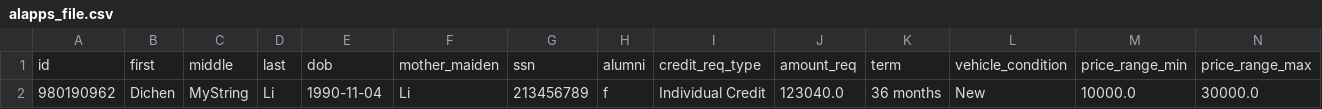
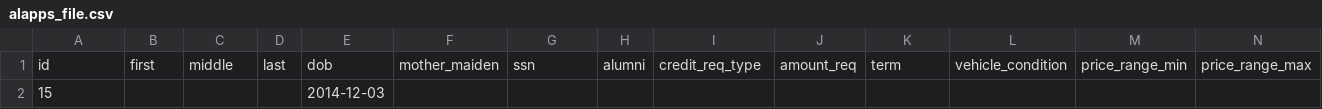
Before and after one commit to Jeremy-WEI/SFCU-3.0, a CSV file: public/uploads/alapp/alapps_file.csv, drawn as a sheet; only a part is shown; removed rows and columns are numbered as before the commit, all else as after; rows hold the shown columns only; the diff names each change by its address in the sheet, - before the commit and + after, or states it on an @@ line.

```diff
--- a/public/uploads/alapp/alapps_file.csv
+++ b/public/uploads/alapp/alapps_file.csv
-row 2: 980190962 | Dichen | MyString | Li | 1990-11-04 | Li | 213456789 | f | Individual Credit | 123040.0 | 36 months | New | 10000.0 | 30000.0
+row 2: 15 |  |  |  | 2014-12-03
```
Also changed, not shown: 1 other file.
